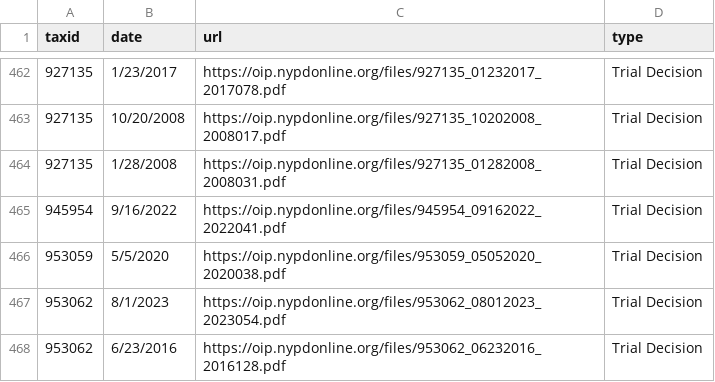
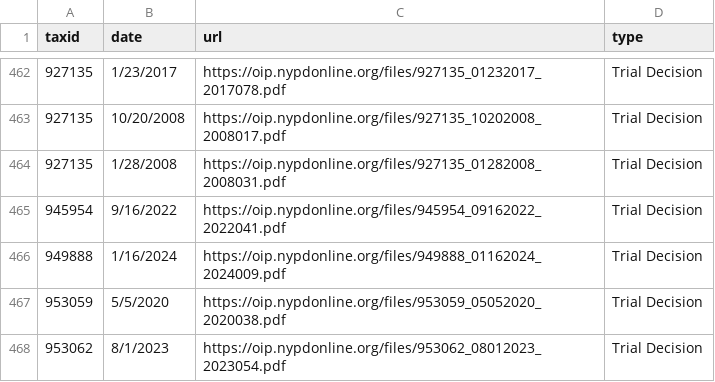
Before and after one commit to gh-islg/nypd-officer-profiles, a CSV file: documents.csv, drawn as a sheet; only a part is shown, gaps mark what is left out; the shorter side is filled out with more unchanged rows; the diff names each change by its address in the sheet, - before the commit and + after, or states it on an @@ line.

```diff
--- a/documents.csv
+++ b/documents.csv
+row 466: 949888 | 1/16/2024 | https://oip.nypdonline.org/files/949888_01162024_2024009.pdf | Trial Decision
```
Also changed, not shown: 4 other files.
